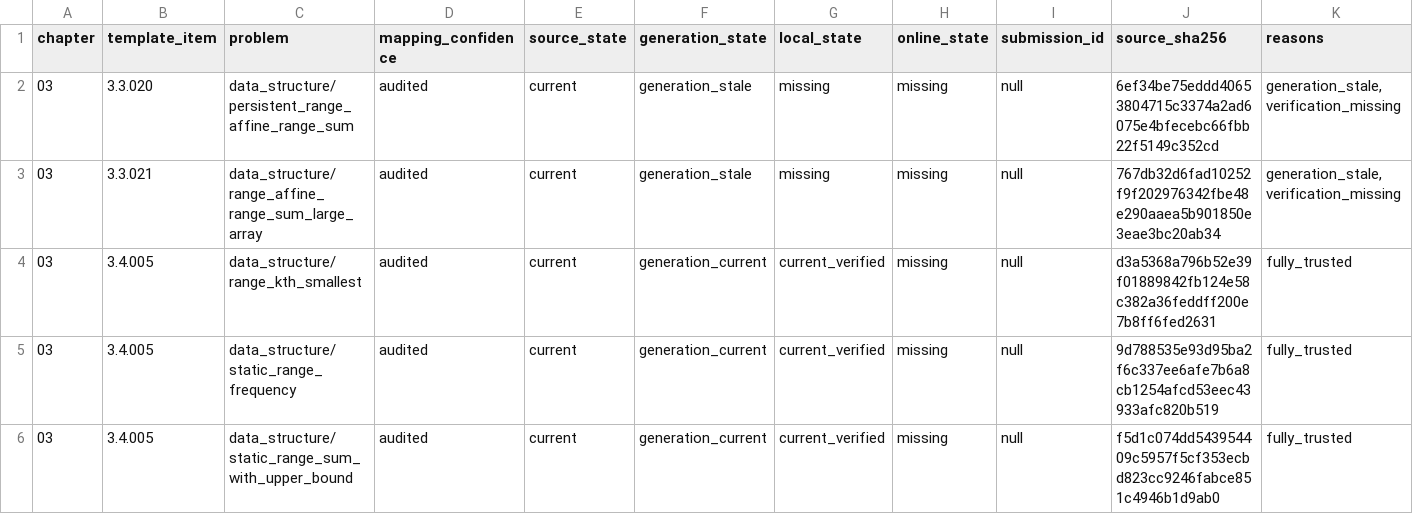
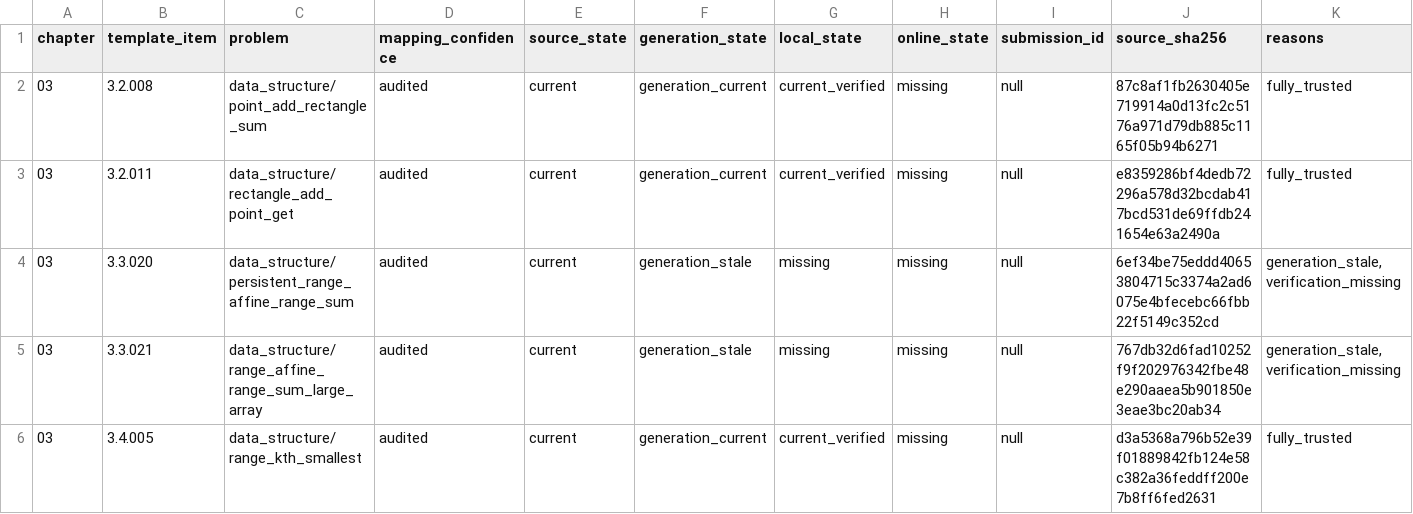
Before and after one commit to husqqq/hushuqi-algorithm-template, a TSV file: library-checker-template-solutions/不可完全置信清单/NO_CURRENT_ONLINE.tsv, drawn as a sheet; only a part is shown; the shorter side is filled out with more unchanged rows.

```diff
--- a/library-checker-template-solutions/不可完全置信清单/NO_CURRENT_ONLINE.tsv
+++ b/library-checker-template-solutions/不可完全置信清单/NO_CURRENT_ONLINE.tsv
@@ -1,2 +1,4 @@
 chapter	template_item	problem	mapping_confidence	source_state	generation_state	local_state	online_state	submission_id	source_sha256	reasons
+03	3.2.008	data_structure/point_add_rectangle_sum	audited	current	generation_current	current_verified	missing	null	87c8af1fb2630405e719914a0d13fc2c5176a971d79db885c1165f05b94b6271	fully_trusted
+03	3.2.011	data_structure/rectangle_add_point_get	audited	current	generation_current	current_verified	missing	null	e8359286bf4dedb72296a578d32bcdab417bcd531de69ffdb241654e63a2490a	fully_trusted
 03	3.3.020	data_structure/persistent_range_affine_range_sum	audited	current	generation_stale	missing	missing	null	6ef34be75eddd40653804715c3374a2ad6075e4bfecebc66fbb22f5149c352cd	generation_stale,verification_missing
```
Also changed, not shown: library-checker-template-solutions/不可完全置信清单/ALL.tsv, 17 other files.
